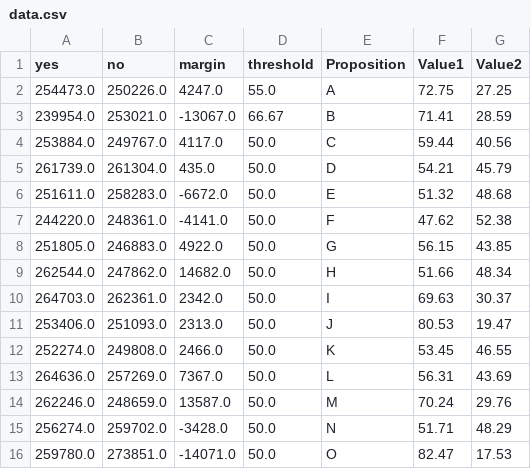
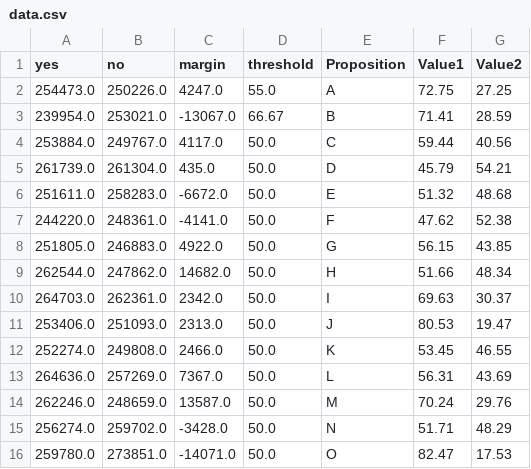
Before and after one commit to MissionLocal/2024-election, a CSV file: docs/ballots-results/data.csv, drawn as a sheet.

Commit message:
Update data.csv

```diff
--- a/docs/ballots-results/data.csv
+++ b/docs/ballots-results/data.csv
@@ -4,3 +4,3 @@ yes,no,margin,threshold,Proposition,Value1,Value2
 253884.0,249767.0,4117.0,50.0,C,59.44,40.56
-261739.0,261304.0,435.0,50.0,D,54.21,45.79
+261739.0,261304.0,435.0,50.0,D,45.79,54.21
 251611.0,258283.0,-6672.0,50.0,E,51.32,48.68
```
